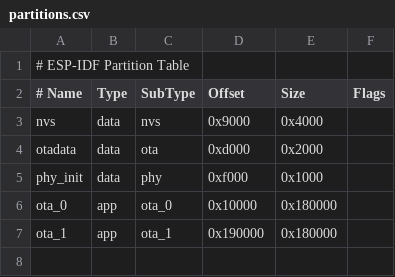
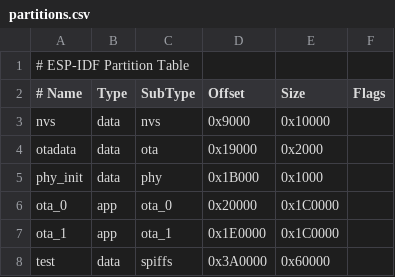
Before and after one commit to rand12345/ota-test, a CSV file: partitions.csv, drawn as a sheet.

```diff
--- a/partitions.csv
+++ b/partitions.csv
@@ -2,6 +2,7 @@
 # Name,   Type, SubType, Offset,  Size, Flags
-nvs,      data, nvs,     0x9000,  0x4000,
-otadata,  data, ota,     0xd000,  0x2000,
-phy_init, data, phy,     0xf000,  0x1000,
-ota_0,    app,  ota_0,   0x10000, 0x180000,
-ota_1,    app,  ota_1,   0x190000, 0x180000,
+nvs,      data, nvs,     0x9000,  0x10000,
+otadata,  data, ota,     0x19000, 0x2000,
+phy_init, data, phy,     0x1B000, 0x1000,
+ota_0,    app,  ota_0,   0x20000, 0x1C0000,
+ota_1,    app,  ota_1,   0x1E0000, 0x1C0000,
+test,     data, spiffs,  0x3A0000, 0x60000,
```
Also changed, not shown: 12 other files.
